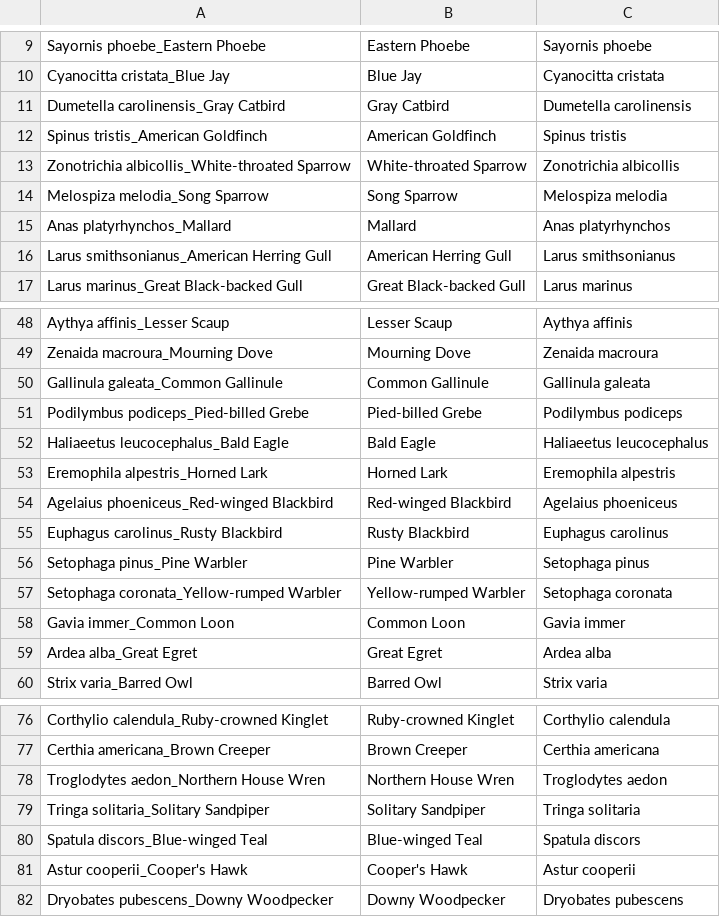
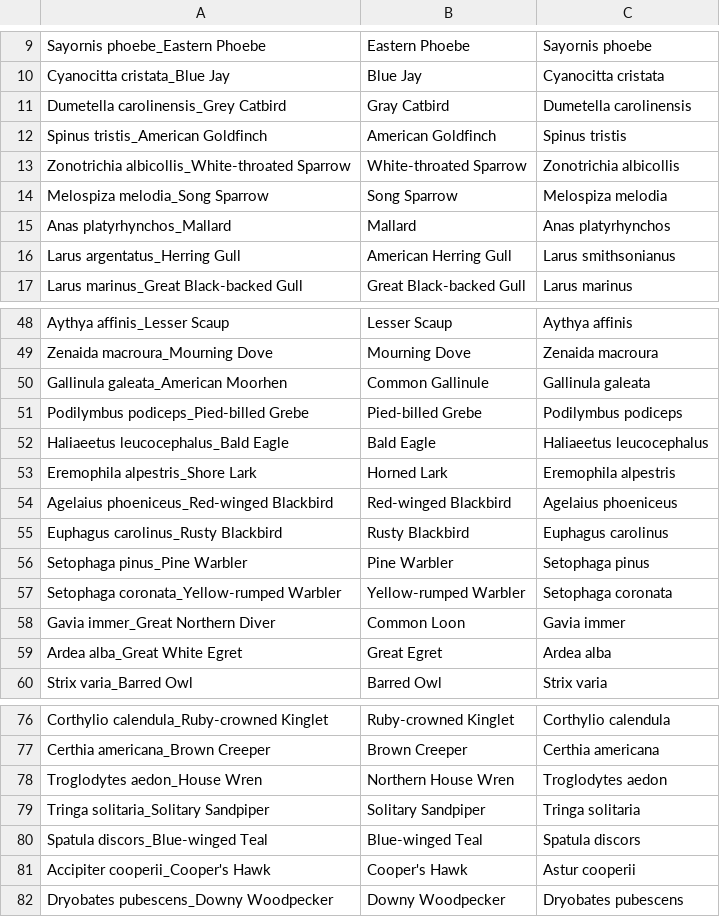
Before and after one commit to adfauth/Stat-SYE, a CSV file: cleaned_species.csv, drawn as a sheet; only a part is shown, gaps mark what is left out; the diff covers the shown part only.

Commit message:
Trying different ways of getting a workable species list

```diff
--- a/cleaned_species.csv
+++ b/cleaned_species.csv
@@ -10,3 +10,3 @@ Sayornis phoebe_Eastern Phoebe,Eastern Phoebe,Sayornis phoebe
 Cyanocitta cristata_Blue Jay,Blue Jay,Cyanocitta cristata
-Dumetella carolinensis_Gray Catbird,Gray Catbird,Dumetella carolinensis
+Dumetella carolinensis_Grey Catbird,Gray Catbird,Dumetella carolinensis
 Spinus tristis_American Goldfinch,American Goldfinch,Spinus tristis
@@ -15,3 +15,3 @@ Melospiza melodia_Song Sparrow,Song Sparrow,Melospiza melodia
 Anas platyrhynchos_Mallard,Mallard,Anas platyrhynchos
-Larus smithsonianus_American Herring Gull,American Herring Gull,Larus smithsonianus
+Larus argentatus_Herring Gull,American Herring Gull,Larus smithsonianus
 Larus marinus_Great Black-backed Gull,Great Black-backed Gull,Larus marinus
@@ -49,6 +49,6 @@ Aythya affinis_Lesser Scaup,Lesser Scaup,Aythya affinis
 Zenaida macroura_Mourning Dove,Mourning Dove,Zenaida macroura
-Gallinula galeata_Common Gallinule,Common Gallinule,Gallinula galeata
+Gallinula galeata_American Moorhen,Common Gallinule,Gallinula galeata
 Podilymbus podiceps_Pied-billed Grebe,Pied-billed Grebe,Podilymbus podiceps
 Haliaeetus leucocephalus_Bald Eagle,Bald Eagle,Haliaeetus leucocephalus
-Eremophila alpestris_Horned Lark,Horned Lark,Eremophila alpestris
+Eremophila alpestris_Shore Lark,Horned Lark,Eremophila alpestris
 Agelaius phoeniceus_Red-winged Blackbird,Red-winged Blackbird,Agelaius phoeniceus
@@ -57,4 +57,4 @@ Setophaga pinus_Pine Warbler,Pine Warbler,Setophaga pinus
 Setophaga coronata_Yellow-rumped Warbler,Yellow-rumped Warbler,Setophaga coronata
-Gavia immer_Common Loon,Common Loon,Gavia immer
-Ardea alba_Great Egret,Great Egret,Ardea alba
+Gavia immer_Great Northern Diver,Common Loon,Gavia immer
+Ardea alba_Great White Egret,Great Egret,Ardea alba
 Strix varia_Barred Owl,Barred Owl,Strix varia
@@ -77,6 +77,6 @@ Corthylio calendula_Ruby-crowned Kinglet,Ruby-crowned Kinglet,Corthylio calendul
 Certhia americana_Brown Creeper,Brown Creeper,Certhia americana
-Troglodytes aedon_Northern House Wren,Northern House Wren,Troglodytes aedon
+Troglodytes aedon_House Wren,Northern House Wren,Troglodytes aedon
 Tringa solitaria_Solitary Sandpiper,Solitary Sandpiper,Tringa solitaria
 Spatula discors_Blue-winged Teal,Blue-winged Teal,Spatula discors
-Astur cooperii_Cooper's Hawk,Cooper's Hawk,Astur cooperii
+Accipiter cooperii_Cooper's Hawk,Cooper's Hawk,Astur cooperii
 Dryobates pubescens_Downy Woodpecker,Downy Woodpecker,Dryobates pubescens
```
Also changed, not shown: 7 edited cells elsewhere in this file, 7 other files.
